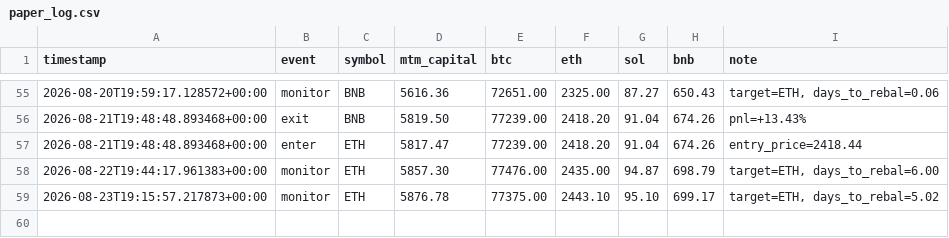
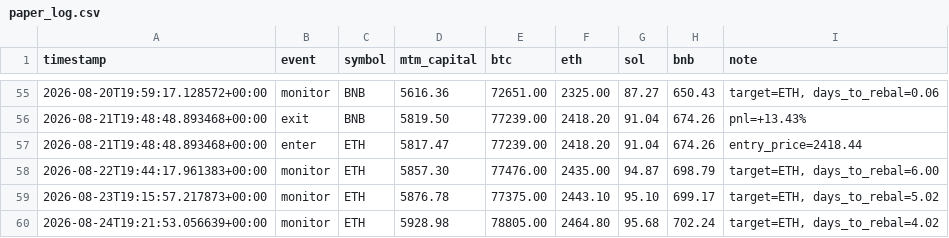
Before and after one commit to lferrari231-glitch/paper-trade-bot, a CSV file: paper_log.csv, drawn as a sheet; only a part is shown, gaps mark what is left out; the diff names each change by its address in the sheet, - before the commit and + after, or states it on an @@ line.

```diff
--- a/paper_log.csv
+++ b/paper_log.csv
+row 60: 2026-08-24T19:21:53.056639+00:00 | monitor | ETH | 5928.98 | 78805.00 | 2464.80 | 95.68 | 702.24 | target=ETH, days_to_rebal=4.02
```
Also changed, not shown: 3 other files.
